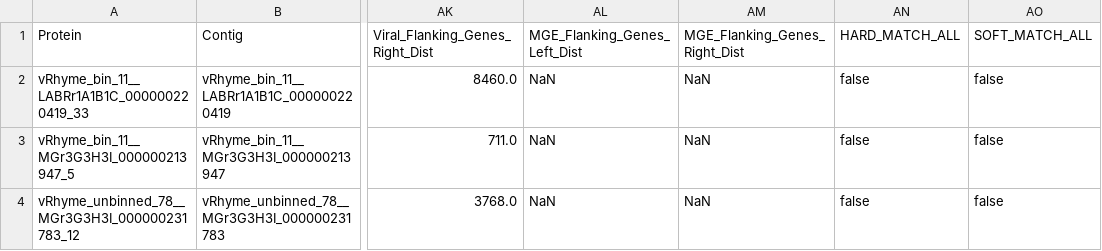
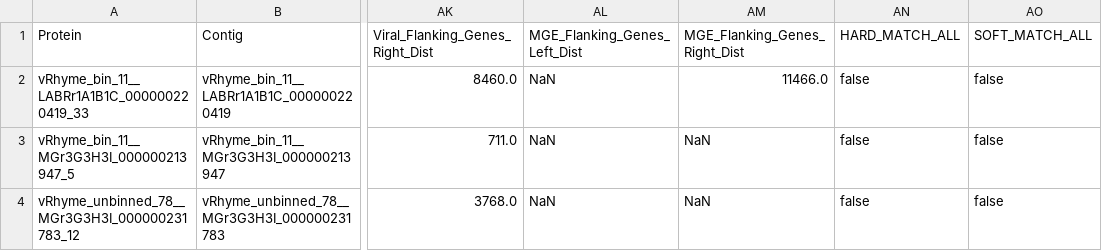
Before and after one commit to AnantharamanLab/CheckAMG, a TSV file: examples/example_outputs/physiology_genes_curated.tsv, drawn as a sheet; only a part is shown, gaps mark what is left out; the diff names each change by its address in the sheet, - before the commit and + after, or states it on an @@ line.

```diff
--- a/examples/example_outputs/physiology_genes_curated.tsv
+++ b/examples/example_outputs/physiology_genes_curated.tsv
-AM2 (MGE_Flanking_Genes_Right_Dist): NaN
+AM2 (MGE_Flanking_Genes_Right_Dist): 11466.0
```
Also changed, not shown: examples/example_outputs/final_results.tsv, examples/example_outputs/gene_annotations.tsv, 3 other files.
